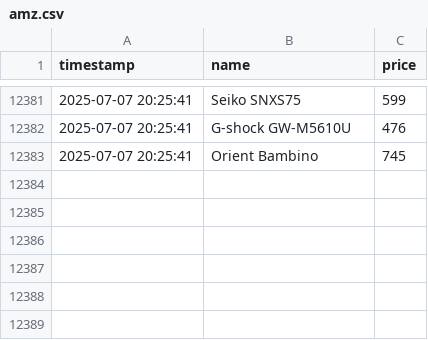
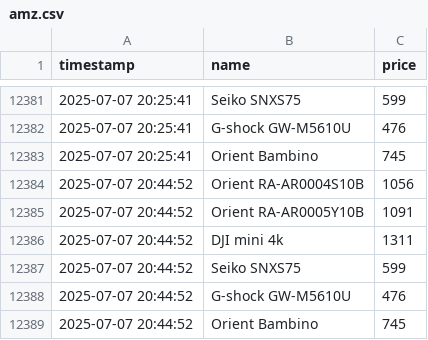
Before and after one commit to MatBylin/amazon-hunter-gen, a CSV file: amz.csv, drawn as a sheet; only a part is shown, gaps mark what is left out; the diff names each change by its address in the sheet, - before the commit and + after, or states it on an @@ line.

```diff
--- a/amz.csv
+++ b/amz.csv
+row 12384: 2025-07-07 20:44:52 | Orient RA-AR0004S10B | 1056
+row 12385: 2025-07-07 20:44:52 | Orient RA-AR0005Y10B | 1091
+row 12386: 2025-07-07 20:44:52 | DJI mini 4k | 1311
+row 12387: 2025-07-07 20:44:52 | Seiko SNXS75 | 599
+row 12388: 2025-07-07 20:44:52 | G-shock GW-M5610U | 476
+row 12389: 2025-07-07 20:44:52 | Orient Bambino | 745
```
